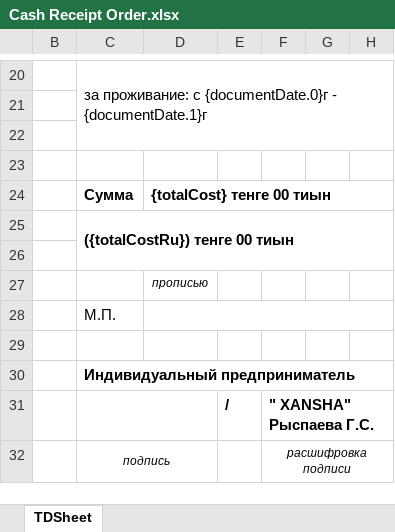
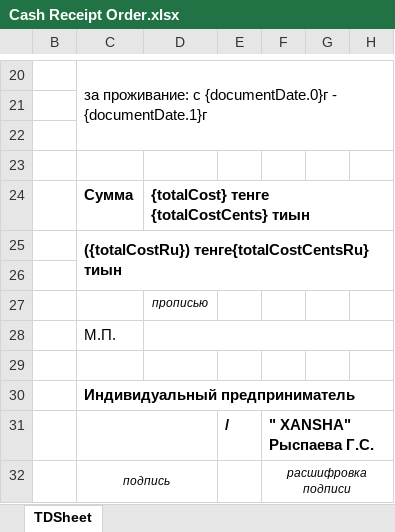
Before and after one commit to Zaccal/Docify, an Excel workbook: apps/excel-service/templates/XANSHA/HOTEL/Cash Receipt Order.xlsx, sheet TDSheet, drawn as a sheet; only a part is shown, gaps mark what is left out; values as stored, in another font and other column widths than the file's, no borders; the diff names each change by its address in the sheet, - before the commit and + after, or states it on an @@ line.

```diff
--- a/apps/excel-service/templates/XANSHA/HOTEL/Cash Receipt Order.xlsx (sheet TDSheet)
+++ b/apps/excel-service/templates/XANSHA/HOTEL/Cash Receipt Order.xlsx (sheet TDSheet)
-D24: {totalCost} тенге 00 тиын
+D24: {totalCost} тенге {totalCostCents} тиын
-C25: ({totalCostRu}) тенге 00 тиын
+C25: ({totalCostRu}) тенге{totalCostCentsRu} тиын
```
Also changed, not shown: apps/excel-service/templates/NomadDocs/Completed Work Certificates.xlsx, apps/excel-service/templates/NomadDocs/Tax Invoice.xlsx, 12 other files.
